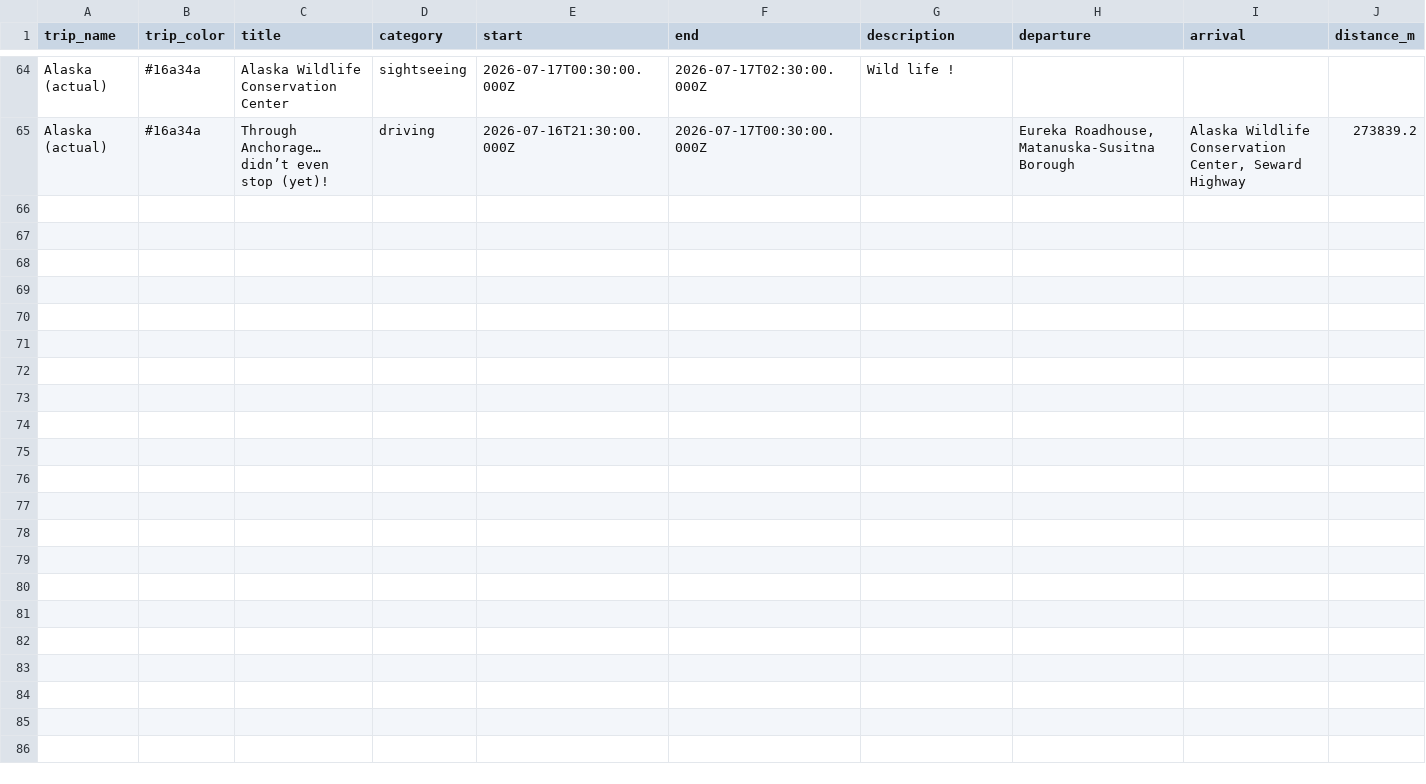
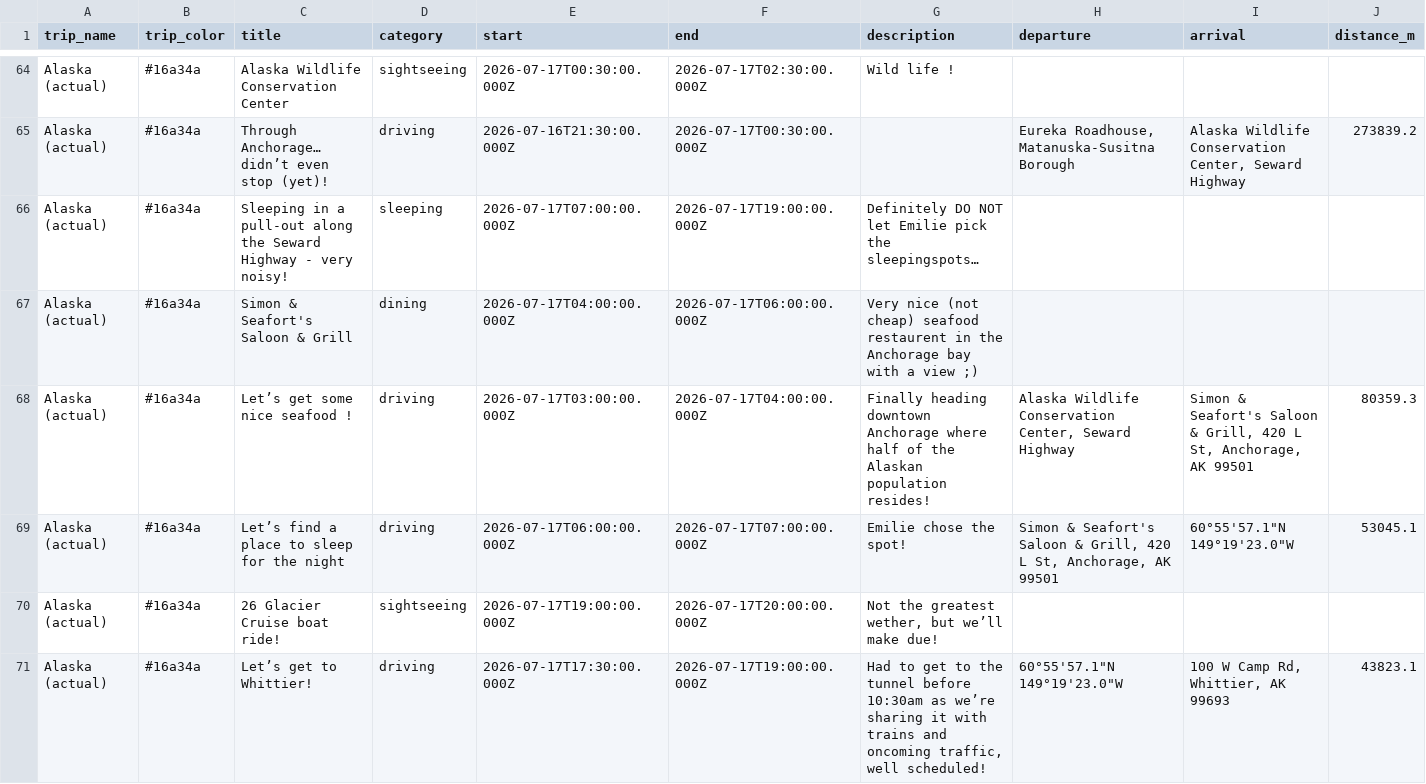
Before and after one commit to aponsin/roadtrip-planner, a CSV file: data/Alaska_actual.csv, drawn as a sheet; only a part is shown, gaps mark what is left out; rows hold the shown columns only; the diff names each change by its address in the sheet, - before the commit and + after, or states it on an @@ line.

Commit message:
Update trip: Alaska (actual) [ee3334a8]

```diff
--- a/data/Alaska_actual.csv
+++ b/data/Alaska_actual.csv
+row 66: Alaska (actual) | #16a34a | Sleeping in a pull-out along the Seward Highway - very noisy! | sleeping | 2026-07-17T07:00:00.000Z | 2026-07-17T19:00:00.000Z | Definitely DO NOT let Emilie pick the sleepingspots…
+row 67: Alaska (actual) | #16a34a | Simon & Seafort's Saloon & Grill | dining | 2026-07-17T04:00:00.000Z | 2026-07-17T06:00:00.000Z | Very nice (not cheap) seafood restaurent in the Anchorage bay with a view ;)
+row 68: Alaska (actual) | #16a34a | Let’s get some nice seafood ! | driving | 2026-07-17T03:00:00.000Z | 2026-07-17T04:00:00.000Z | Finally heading downtown Anchorage where half of the Alaskan population resides! | Alaska Wildlife Conservation Center, Seward Highway | Simon & Seafort's Saloon & Grill, 420 L St, Anchorage, AK 99501 | 80359.3
+row 69: Alaska (actual) | #16a34a | Let’s find a place to sleep for the night | driving | 2026-07-17T06:00:00.000Z | 2026-07-17T07:00:00.000Z | Emilie chose the spot! | Simon & Seafort's Saloon & Grill, 420 L St, Anchorage, AK 99501 | 60°55'57.1"N 149°19'23.0"W | 53045.1
+row 70: Alaska (actual) | #16a34a | 26 Glacier Cruise boat ride! | sightseeing | 2026-07-17T19:00:00.000Z | 2026-07-17T20:00:00.000Z | Not the greatest wether, but we’ll make due!
+row 71: Alaska (actual) | #16a34a | Let’s get to Whittier! | driving | 2026-07-17T17:30:00.000Z | 2026-07-17T19:00:00.000Z | Had to get to the tunnel before 10:30am as we’re sharing it with trains and oncoming traffic, well scheduled! | 60°55'57.1"N 149°19'23.0"W | 100 W Camp Rd, Whittier, AK 99693 | 43823.1
```
